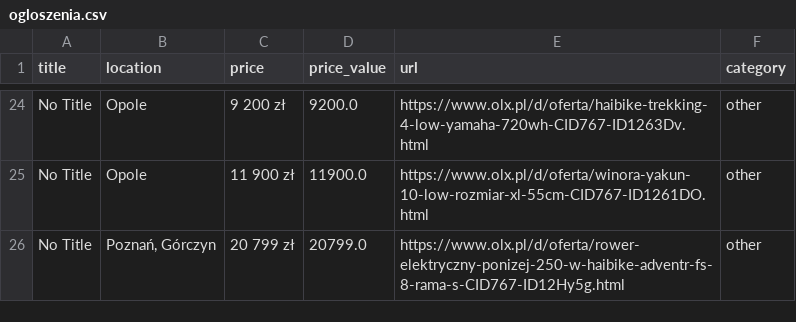
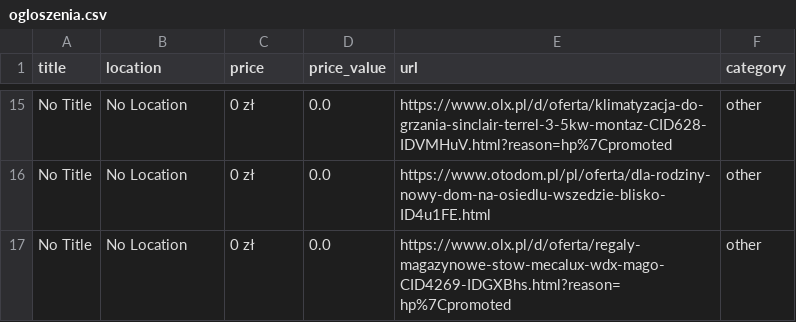
Before and after one commit to Moeez-03/web-scraper, a CSV file: ogloszenia.csv, drawn as a sheet; only a part is shown, gaps mark what is left out; addresses are those after the commit; the diff covers the shown part only; the diff names each change by its address in the sheet, - before the commit and + after, or states it on an @@ line.

```diff
--- a/ogloszenia.csv
+++ b/ogloszenia.csv
-B15:B16 (location): Opole
+B15:B16 (location): No Location
-C15 (price): 9 200 zł
+C15 (price): 0 zł
-D15 (price_value): 9200.0
+D15 (price_value): 0.0
-E15 (url): https://www.olx.pl/d/oferta/haibike-trekking-4-low-yamaha-720wh-CID767-ID1263Dv.html
+E15 (url): https://www.olx.pl/d/oferta/klimatyzacja-do-grzania-sinclair-terrel-3-5kw-montaz-CID628-IDVMHuV.html?reason=hp%7Cpromoted
-C16 (price): 11 900 zł
+C16 (price): 0 zł
-D16 (price_value): 11900.0
+D16 (price_value): 0.0
-E16 (url): https://www.olx.pl/d/oferta/winora-yakun-10-low-rozmiar-xl-55cm-CID767-ID1261DO.html
+E16 (url): https://www.otodom.pl/pl/oferta/dla-rodziny-nowy-dom-na-osiedlu-wszedzie-blisko-ID4u1FE.html
-B17 (location): Poznań, Górczyn
+B17 (location): No Location
-C17 (price): 20 799 zł
+C17 (price): 0 zł
-D17 (price_value): 20799.0
+D17 (price_value): 0.0
-E17 (url): https://www.olx.pl/d/oferta/rower-elektryczny-ponizej-250-w-haibike-adventr-fs-8-rama-s-CID767-ID12Hy5g.html
+E17 (url): https://www.olx.pl/d/oferta/regaly-magazynowe-stow-mecalux-wdx-mago-CID4269-IDGXBhs.html?reason=hp%7Cpromoted
```
Also changed, not shown: 9 removed rows and 52 edited cells elsewhere in this file, 5 other files.
